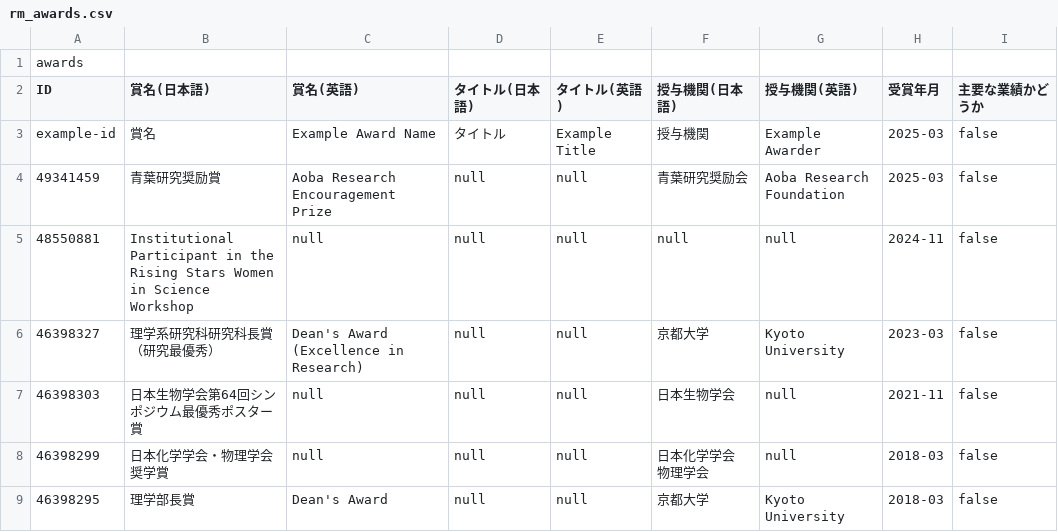
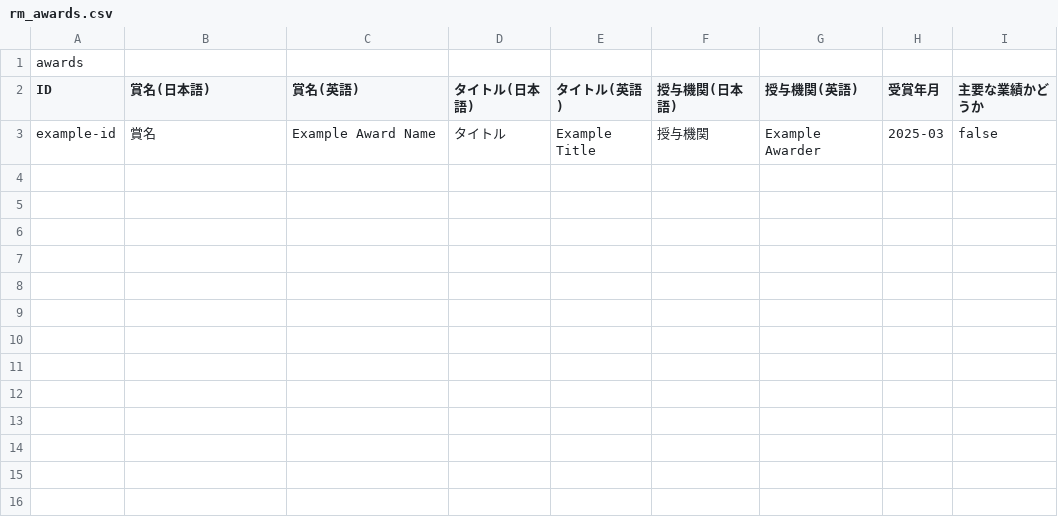
Before and after one commit to yu-nishiuchi-jk1pic/yu-nishiuchi-jk1pic.github.io, a CSV file: data/rm_awards.csv, drawn as a sheet; the diff names each change by its address in the sheet, - before the commit and + after, or states it on an @@ line.

Commit message:
Update rm_awards.csv

```diff
--- a/data/rm_awards.csv
+++ b/data/rm_awards.csv
-row 4: 49341459 | 青葉研究奨励賞 | Aoba Research Encouragement Prize | null | null | 青葉研究奨励会 | Aoba Research Foundation | 2025-03 | false
-row 5: 48550881 | Institutional Participant in the Rising Stars Women in Science Workshop | null | null | null | null | null | 2024-11 | false
-row 6: 46398327 | 理学系研究科研究科長賞（研究最優秀） | Dean's Award (Excellence in Research) | null | null | 京都大学 | Kyoto University | 2023-03 | false
-row 7: 46398303 | 日本生物学会第64回シンポジウム最優秀ポスター賞 | null | null | null | 日本生物学会 | null | 2021-11 | false
-row 8: 46398299 | 日本化学学会・物理学会奨学賞 | null | null | null | 日本化学学会 物理学会 | null | 2018-03 | false
-row 9: 46398295 | 理学部長賞 | Dean's Award | null | null | 京都大学 | Kyoto University | 2018-03 | false
```
